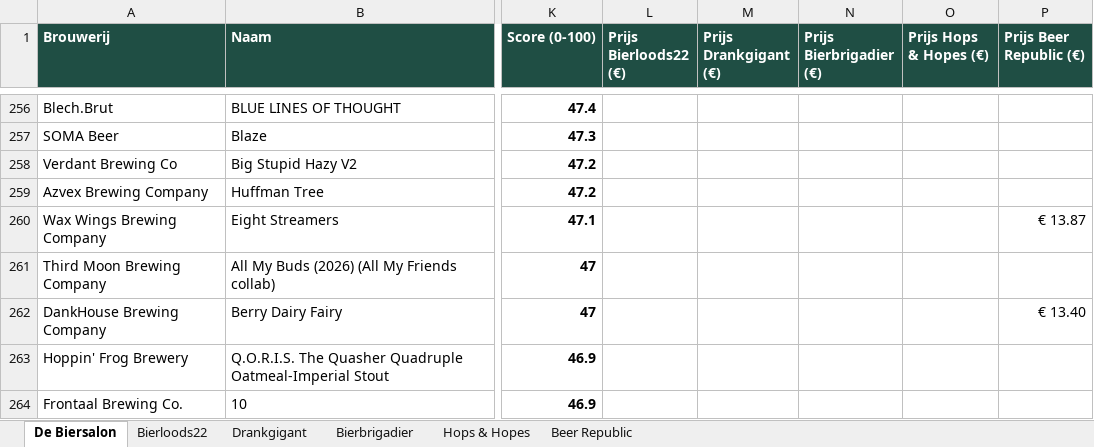
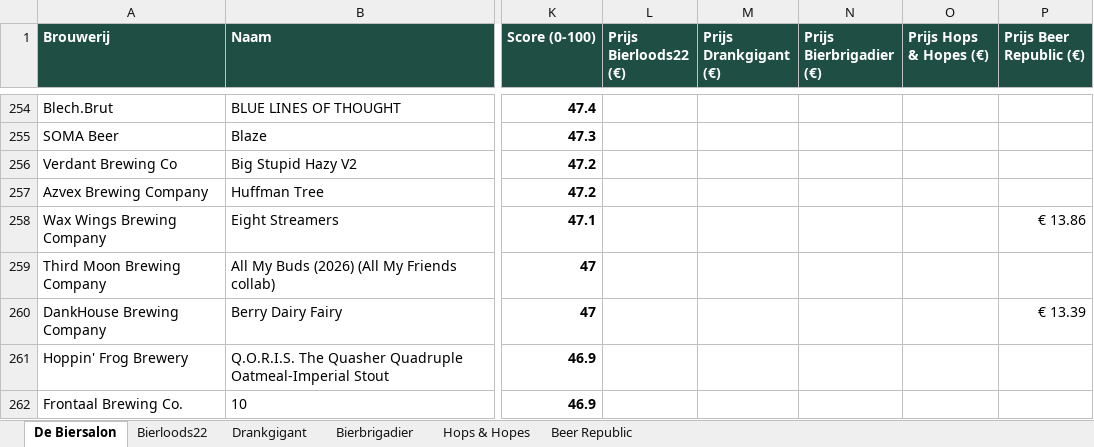
Before and after one commit to RdG-Bier/DeBierScraper, an Excel workbook: docs/bieroverzicht.xlsx, sheet De Biersalon, drawn as a sheet; only a part is shown, gaps mark what is left out; values as stored, in another font and other column widths than the file's, no borders; conditional formats not drawn; addresses are those after the commit; the diff covers the shown part only; the diff names each change by its address in the sheet, - before the commit and + after, or states it on an @@ line.

```diff
--- a/docs/bieroverzicht.xlsx (sheet De Biersalon)
+++ b/docs/bieroverzicht.xlsx (sheet De Biersalon)
-P258 (Prijs Beer Republic (€)): € 13.87
+P258 (Prijs Beer Republic (€)): € 13.86
-P260 (Prijs Beer Republic (€)): € 13.40
+P260 (Prijs Beer Republic (€)): € 13.39
```
Also changed, not shown: 3 added rows, 7 removed rows and 96 edited cells elsewhere in this sheet, sheet Beer Republic, sheet Hops & Hopes, sheet Bierbrigadier, sheet Bierloods22, 18 other files.
